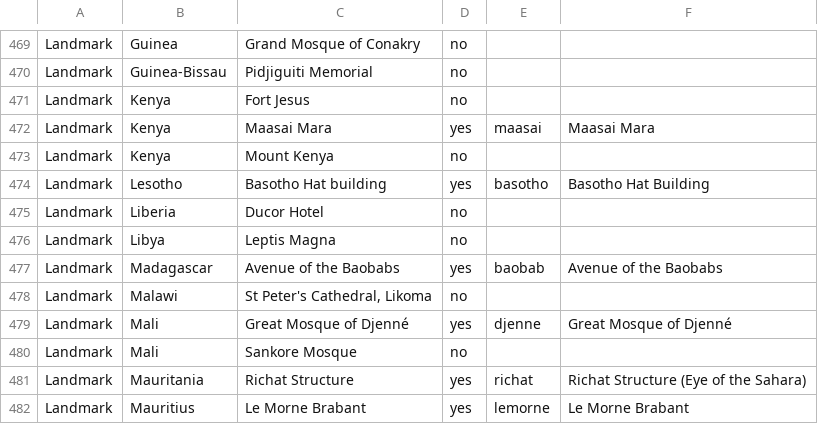
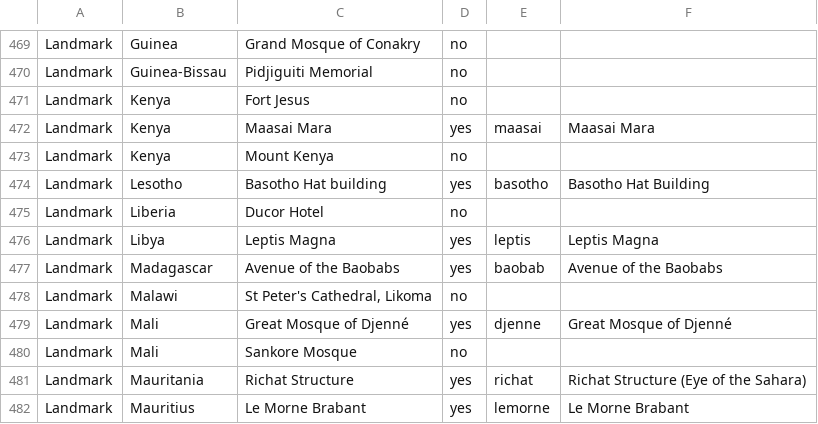
Before and after one commit to nagasakimark/countryfacts, a CSV file: tools/earthtoy/checklist.csv, drawn as a sheet; only a part is shown, gaps mark what is left out; the diff covers the shown part only.

```diff
--- a/tools/earthtoy/checklist.csv
+++ b/tools/earthtoy/checklist.csv
@@ -475,3 +475,3 @@ Landmark,Lesotho,Basotho Hat building,yes,basotho,Basotho Hat Building
 Landmark,Liberia,Ducor Hotel,no,,
-Landmark,Libya,Leptis Magna,no,,
+Landmark,Libya,Leptis Magna,yes,leptis,Leptis Magna
 Landmark,Madagascar,Avenue of the Baobabs,yes,baobab,Avenue of the Baobabs
```
Also changed, not shown: 21 edited cells elsewhere in this file, 3 other files.
